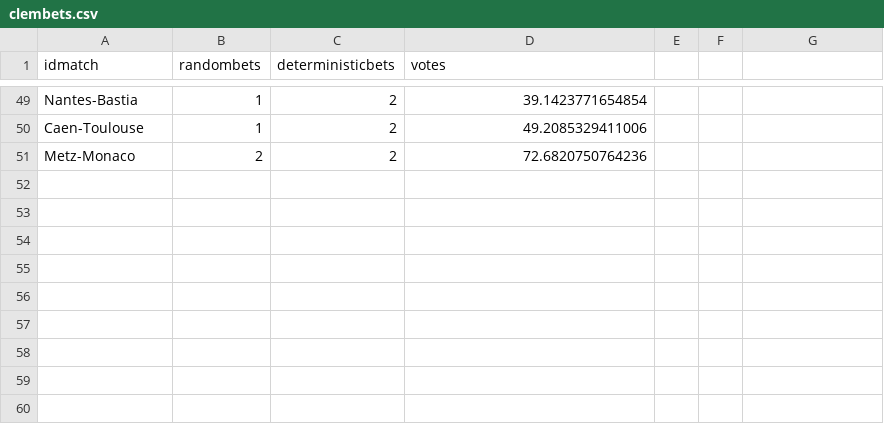
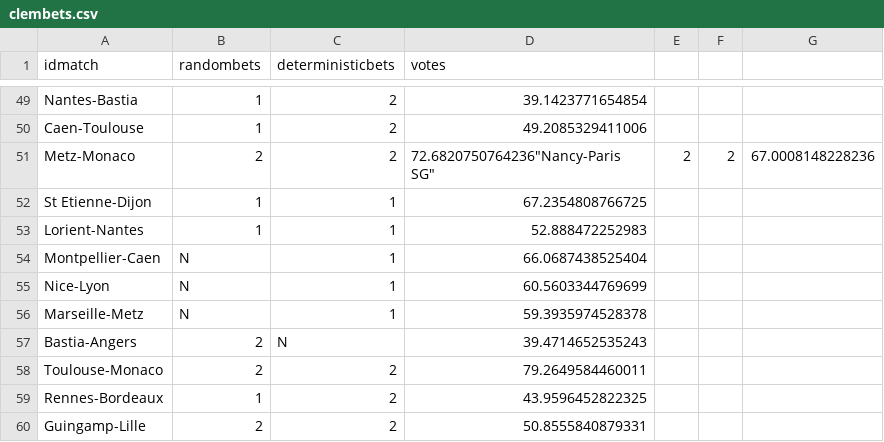
Before and after one commit to adndebanane/zds_bets, a CSV file: 00-datasets/20162017/clembets.csv, drawn as a sheet; only a part is shown, gaps mark what is left out.

```diff
--- a/00-datasets/20162017/clembets.csv
+++ b/00-datasets/20162017/clembets.csv
@@ -50,2 +50,11 @@ idmatch,randombets,deterministicbets,votes
 "Caen-Toulouse","1","2",49.2085329411006
-"Metz-Monaco","2","2",72.6820750764236
+"Metz-Monaco","2","2",72.6820750764236"Nancy-Paris SG","2","2",67.0008148228236
+"St Etienne-Dijon","1","1",67.2354808766725
+"Lorient-Nantes","1","1",52.888472252983
+"Montpellier-Caen","N","1",66.0687438525404
+"Nice-Lyon","N","1",60.5603344769699
+"Marseille-Metz","N","1",59.3935974528378
+"Bastia-Angers","2","N",39.4714652535243
+"Toulouse-Monaco","2","2",79.2649584460011
+"Rennes-Bordeaux","1","2",43.9596452822325
+"Guingamp-Lille","2","2",50.8555840879331
```
Also changed, not shown: 00-datasets/20162017/players_bets.csv, 00-datasets/20162017/players_rankings.csv, 9 other files.
